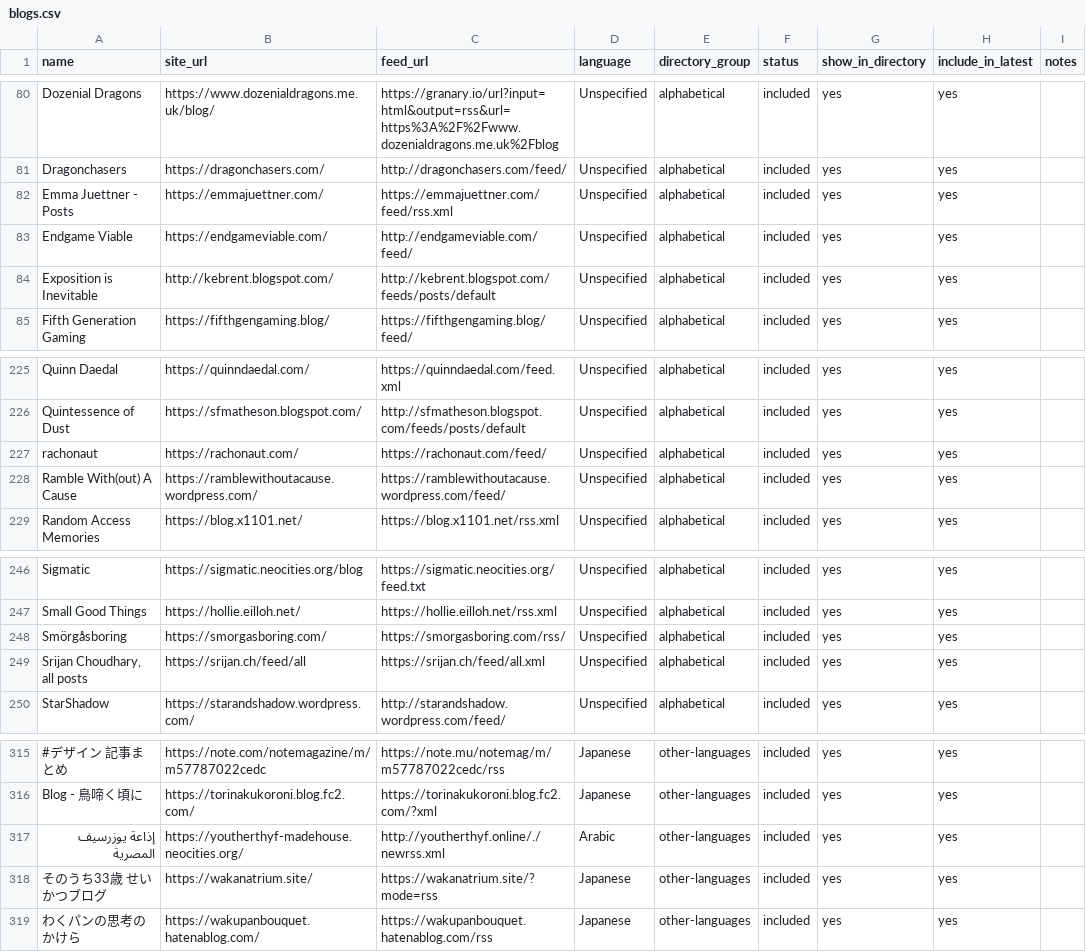
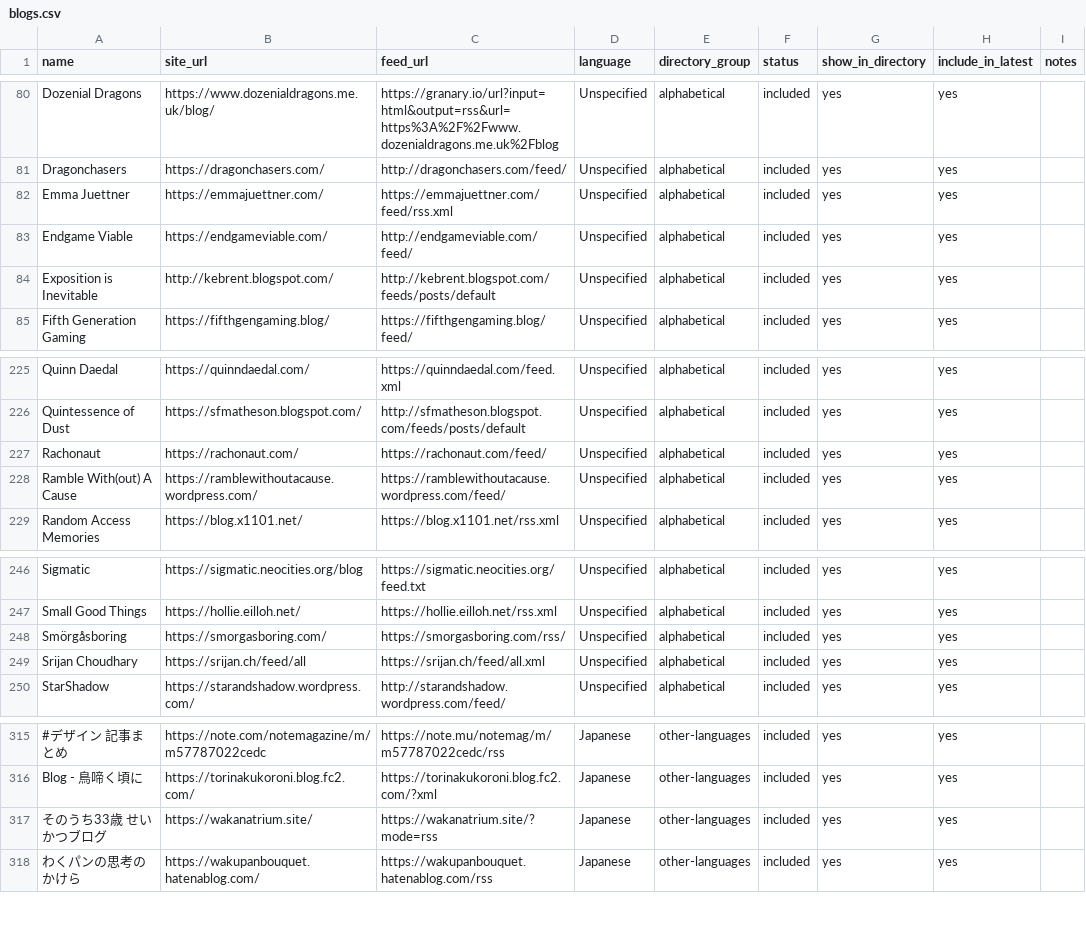
Before and after one commit to RexKoenig/blaugust-recent-posts, a CSV file: data/blogs.csv, drawn as a sheet; only a part is shown, gaps mark what is left out; the diff names each change by its address in the sheet, - before the commit and + after, or states it on an @@ line.

Commit message:
Add files via upload

```diff
--- a/data/blogs.csv
+++ b/data/blogs.csv
-A82 (name): Emma Juettner - Posts
+A82 (name): Emma Juettner
-A227 (name): rachonaut
+A227 (name): Rachonaut
-A249 (name): Srijan Choudhary, all posts
+A249 (name): Srijan Choudhary
-row 317: إذاعة يوزرسيف المصرية | https://youtherthyf-madehouse.neocities.org/ | http://youtherthyf.online/./newrss.xml | Arabic | other-languages | included | yes | yes
```
